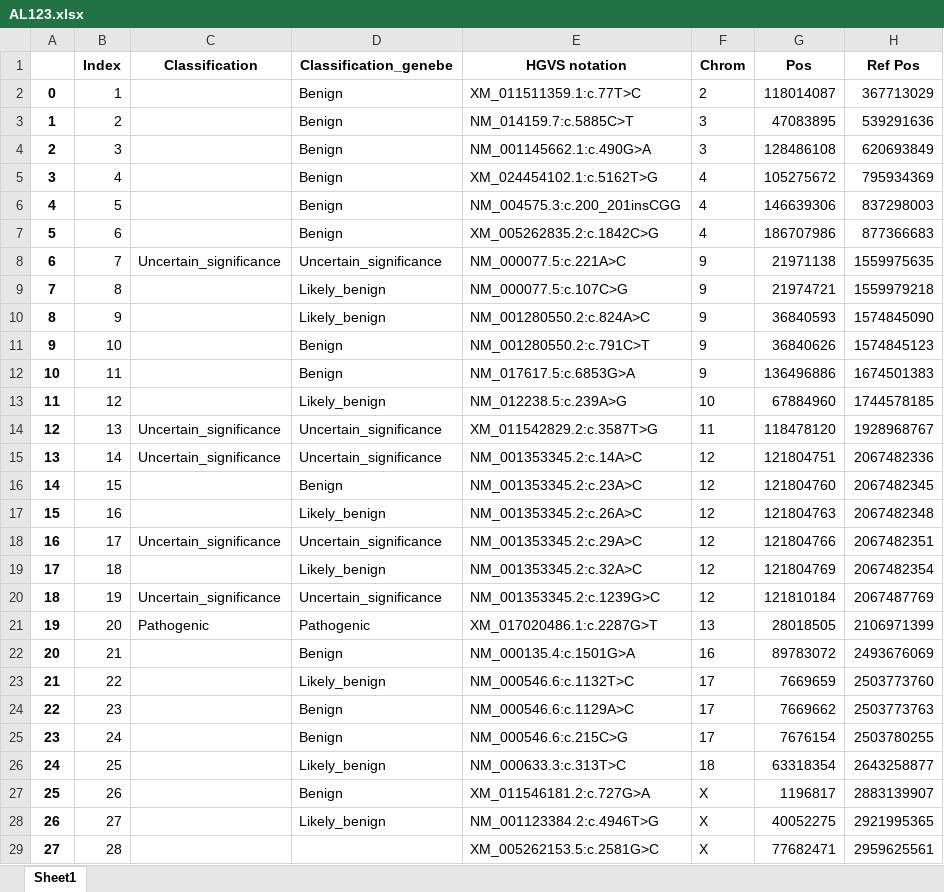
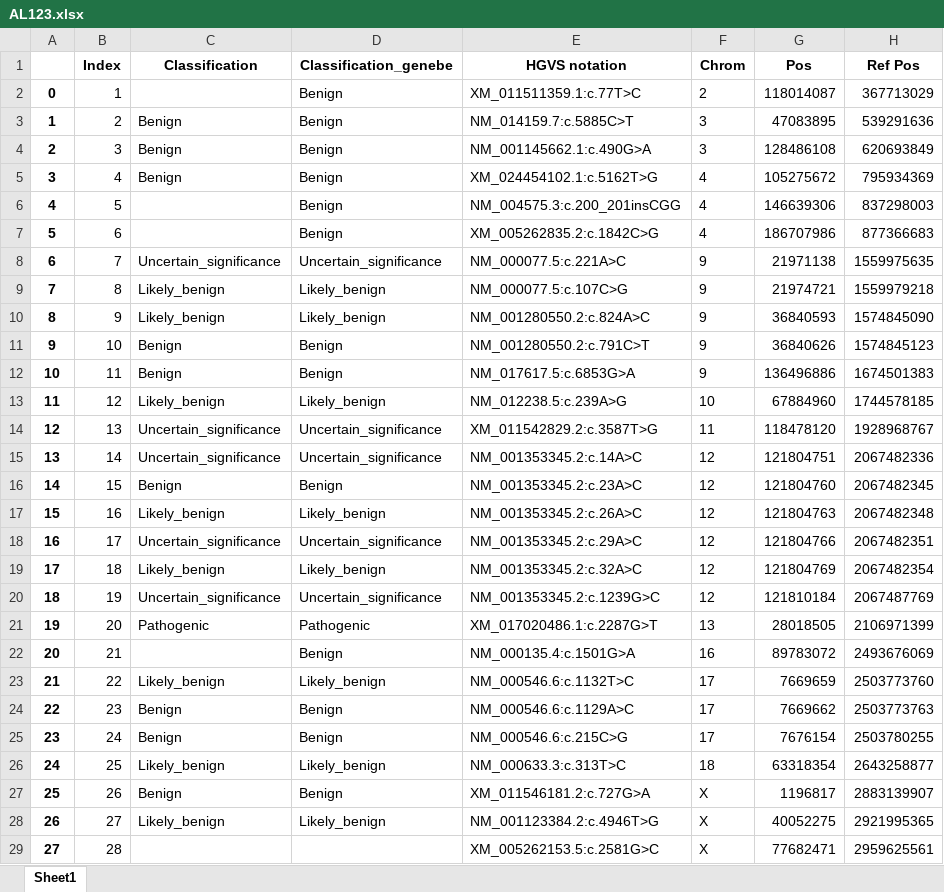
Before and after one commit to katkaraj/expert_analysis_app, an Excel workbook: src/data/reports/AL123.xlsx, sheet Sheet1, drawn as a sheet; only a part is shown; values as stored, in another font and other column widths than the file's, no borders; the diff covers the shown part only; the diff names each change by its address in the sheet, - before the commit and + after, or states it on an @@ line.

```diff
--- a/src/data/reports/AL123.xlsx (sheet Sheet1)
+++ b/src/data/reports/AL123.xlsx (sheet Sheet1)
-C3:C5 (Classification): (empty)
+C3:C5 (Classification): Benign
-C9:C10 (Classification): (empty)
+C9:C10 (Classification): Likely_benign
-C11:C12 (Classification): (empty)
+C11:C12 (Classification): Benign
-C13 (Classification): (empty)
+C13 (Classification): Likely_benign
-C16 (Classification): (empty)
+C16 (Classification): Benign
-C17 (Classification): (empty)
+C17 (Classification): Likely_benign
-C19 (Classification): (empty)
+C19 (Classification): Likely_benign
-C23 (Classification): (empty)
+C23 (Classification): Likely_benign
-C24:C25 (Classification): (empty)
+C24:C25 (Classification): Benign
-C26 (Classification): (empty)
+C26 (Classification): Likely_benign
-C27 (Classification): (empty)
+C27 (Classification): Benign
-C28 (Classification): (empty)
+C28 (Classification): Likely_benign
```
Also changed, not shown: 3 edited cells elsewhere in this sheet, src/data/reports/BA345.xlsx, src/data/reports/CD821.xlsx, 4 other files.
